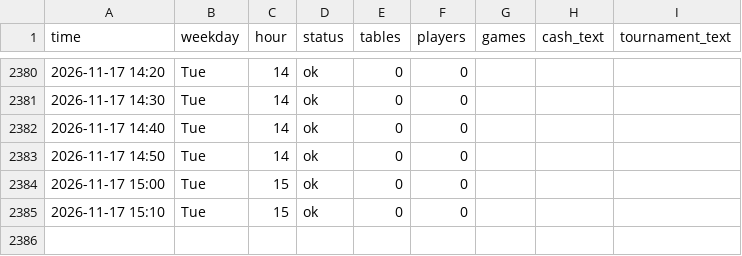
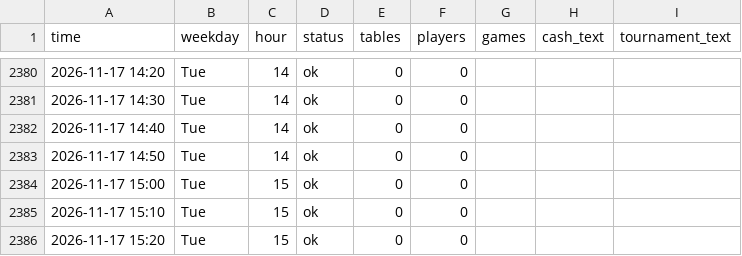
Before and after one commit to legendtoss/kings-tracker, a CSV file: data/banco/2026-11.csv, drawn as a sheet; only a part is shown, gaps mark what is left out; the diff names each change by its address in the sheet, - before the commit and + after, or states it on an @@ line.

```diff
--- a/data/banco/2026-11.csv
+++ b/data/banco/2026-11.csv
+row 2386: 2026-11-17 15:20 | Tue | 15 | ok | 0 | 0
```
Also changed, not shown: data/2026-11.csv, data/cardcasino/2026-11.csv, 8 other files.
